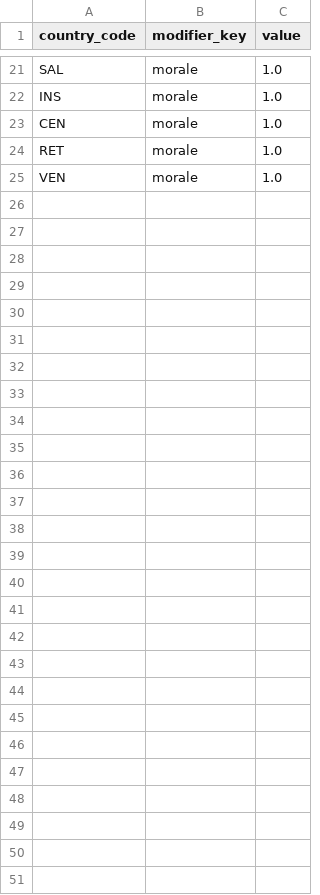
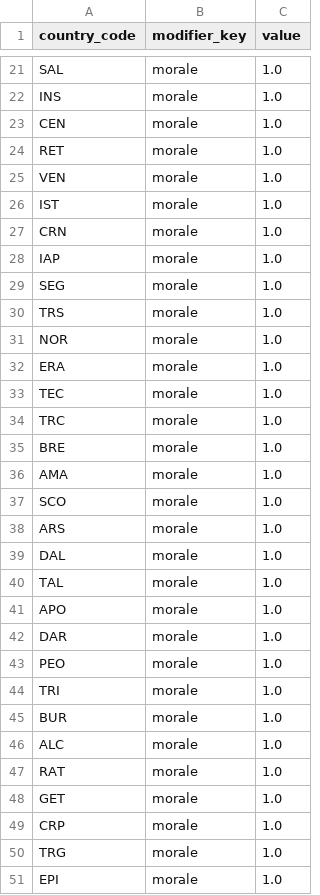
Before and after one commit to goslingholden/tgsimdb, a CSV file: data/country_modifiers.csv, drawn as a sheet; only a part is shown, gaps mark what is left out.

```diff
--- a/data/country_modifiers.csv
+++ b/data/country_modifiers.csv
@@ -25 +25,27 @@ RET,morale,1.0
 VEN,morale,1.0
+IST,morale,1.0
+CRN,morale,1.0
+IAP,morale,1.0
+SEG,morale,1.0
+TRS,morale,1.0
+NOR,morale,1.0
+ERA,morale,1.0
+TEC,morale,1.0
+TRC,morale,1.0
+BRE,morale,1.0
+AMA,morale,1.0
+SCO,morale,1.0
+ARS,morale,1.0
+DAL,morale,1.0
+TAL,morale,1.0
+APO,morale,1.0
+DAR,morale,1.0
+PEO,morale,1.0
+TRI,morale,1.0
+BUR,morale,1.0
+ALC,morale,1.0
+RAT,morale,1.0
+GET,morale,1.0
+CRP,morale,1.0
+TRG,morale,1.0
+EPI,morale,1.0
```
Also changed, not shown: data/countries.csv, data/country_economy.csv, 5 other files.
